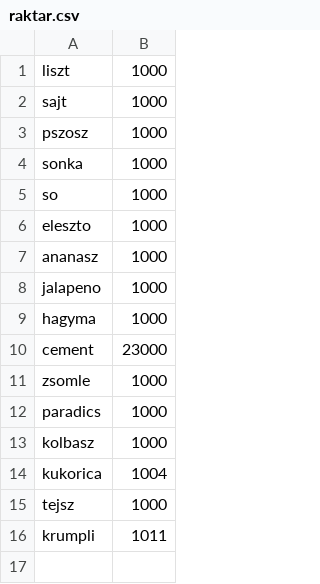
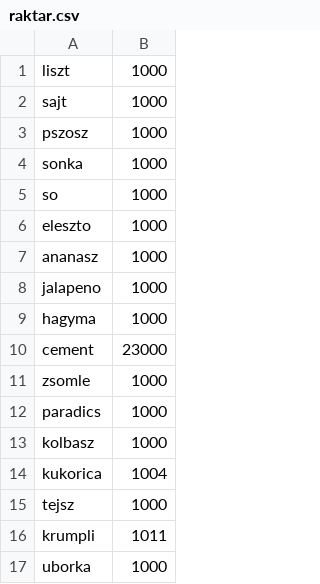
Before and after one commit to Csanad13/menu, a CSV file: raktar.csv, drawn as a sheet; the diff names each change by its address in the sheet, - before the commit and + after, or states it on an @@ line.

Commit message:
Update raktar.csv

```diff
--- a/raktar.csv
+++ b/raktar.csv
+row 17: uborka | 1000
```
